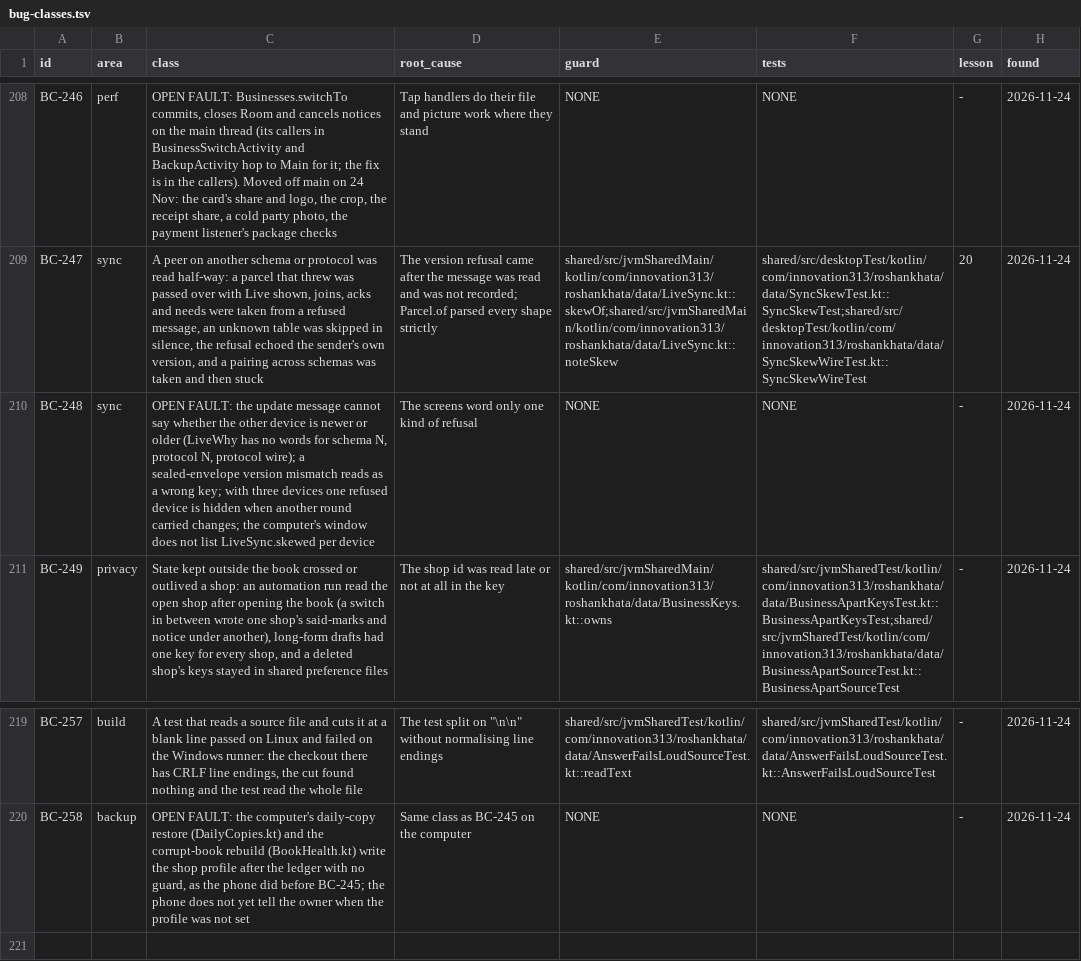
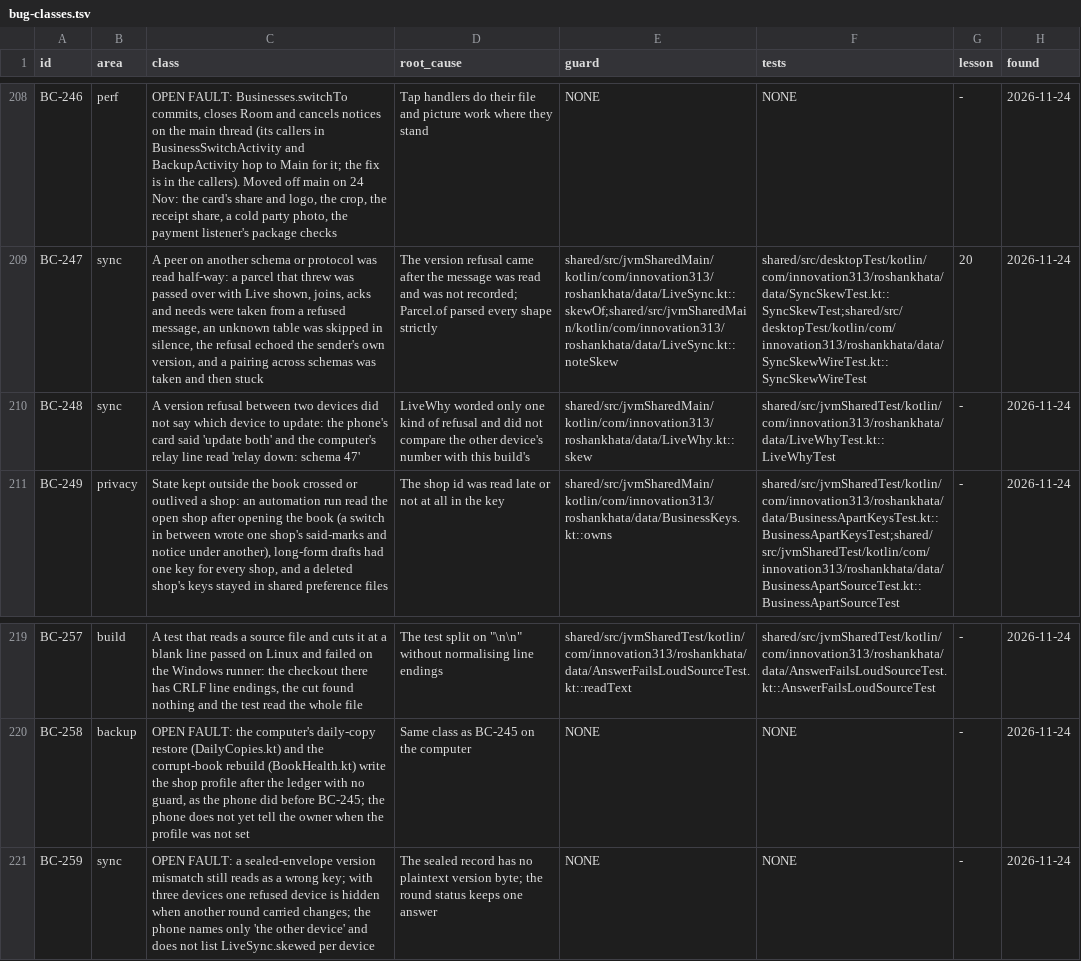
Before and after one commit to aliehtisham052-dotcom/RoshanKhata, a TSV file: docs/bug-classes.tsv, drawn as a sheet; only a part is shown, gaps mark what is left out; the diff names each change by its address in the sheet, - before the commit and + after, or states it on an @@ line.

```diff
--- a/docs/bug-classes.tsv
+++ b/docs/bug-classes.tsv
-C210 (class): OPEN FAULT: the update message cannot say whether the other device is newer or older (LiveWhy has no words for schema N, protocol N, protocol wire); a sealed-envelope version mismatch reads as a wrong key; with three devices one refused device is hidden when another round carried changes; the computer's window does not list LiveSync.skewed per device
+C210 (class): A version refusal between two devices did not say which device to update: the phone's card said 'update both' and the computer's relay line read 'relay down: schema 47'
-D210 (root_cause): The screens word only one kind of refusal
+D210 (root_cause): LiveWhy worded only one kind of refusal and did not compare the other device's number with this build's
-E210 (guard): NONE
+E210 (guard): shared/src/jvmSharedMain/kotlin/com/innovation313/roshankhata/data/LiveWhy.kt::skew
-F210 (tests): NONE
+F210 (tests): shared/src/jvmSharedTest/kotlin/com/innovation313/roshankhata/data/LiveWhyTest.kt::LiveWhyTest
+row 221: BC-259 | sync | OPEN FAULT: a sealed-envelope version mismatch still reads as a wrong key; with three devices one refused device is hidden when another round carried changes; the phone names only 'the other device' and does not list LiveSync.skewed per device | The sealed record has no plaintext version byte; the round status keeps one answer | NONE | NONE | - | 2026-11-24
```
Also changed, not shown: 14 other files.
